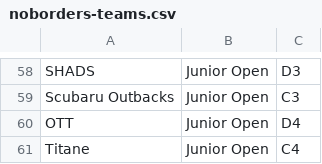
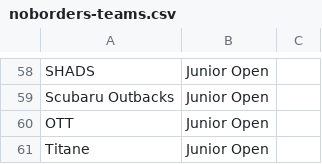
Before and after one commit to kevinhughes27/tournament-app, a CSV file: files/noborders-teams.csv, drawn as a sheet; only a part is shown, gaps mark what is left out; the diff covers the shown part only; the diff names each change by its address in the sheet, - before the commit and + after, or states it on an @@ line.

```diff
--- a/files/noborders-teams.csv
+++ b/files/noborders-teams.csv
-C58: D3
+C58: (empty)
-C59: C3
+C59: (empty)
-C60: D4
+C60: (empty)
-C61: C4
+C61: (empty)
```
Also changed, not shown: 56 edited cells elsewhere in this file, 5 other files.
